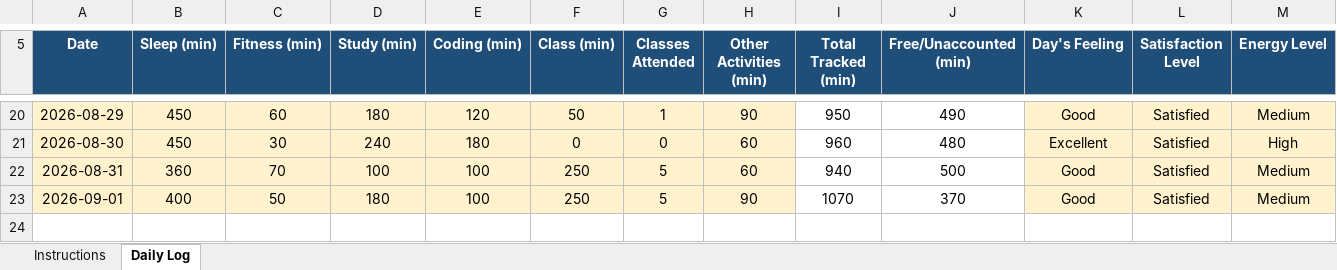
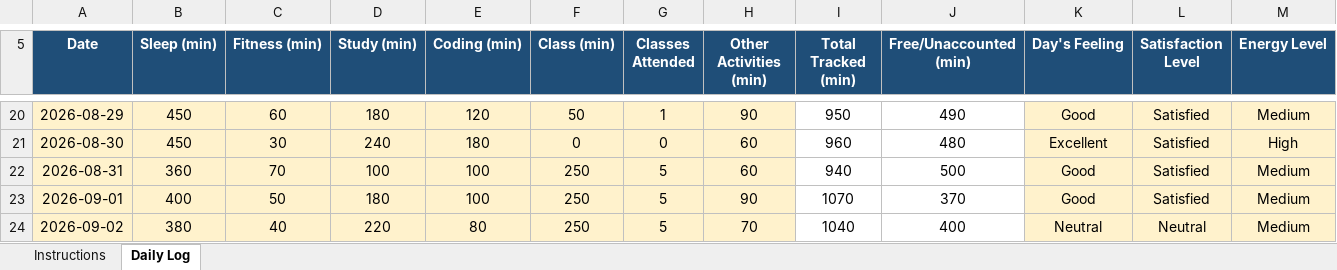
Before and after one commit to vivekrai39/CAP776, an Excel workbook: DATA/12618749.xlsx, sheet Daily Log, drawn as a sheet; only a part is shown, gaps mark what is left out; values as stored, in another font and other column widths than the file's, no borders; conditional formats not drawn; rows hold the shown columns only; the diff names each change by its address in the sheet, - before the commit and + after, or states it on an @@ line.

Commit message:
Update data

```diff
--- a/DATA/12618749.xlsx (sheet Daily Log)
+++ b/DATA/12618749.xlsx (sheet Daily Log)
+row 24: 2026-09-02 | 380 | 40 | 220 | 80 | 250 | 5 | 70 | 1040 | 400 | Neutral | Neutral | Medium
```
